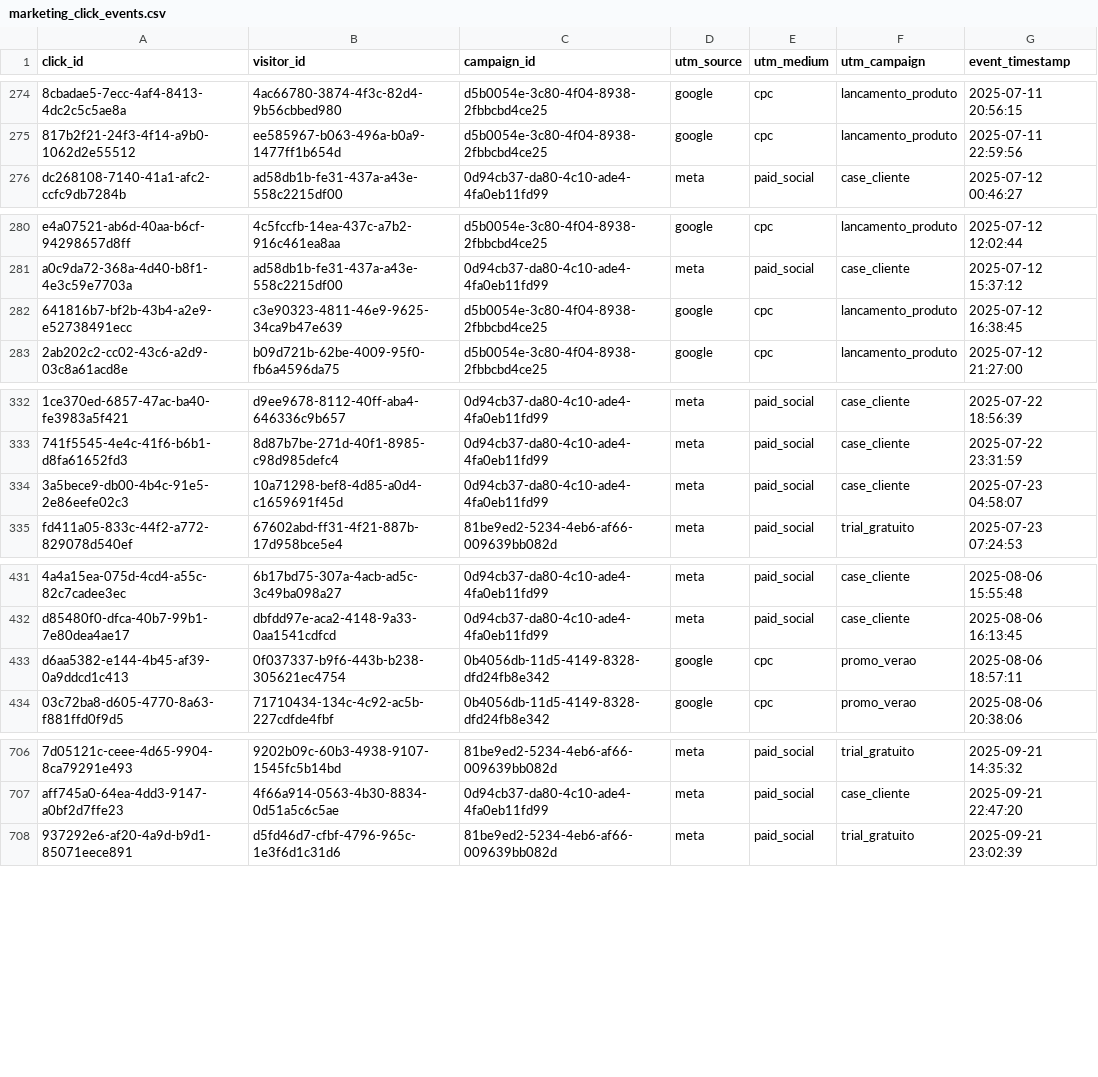
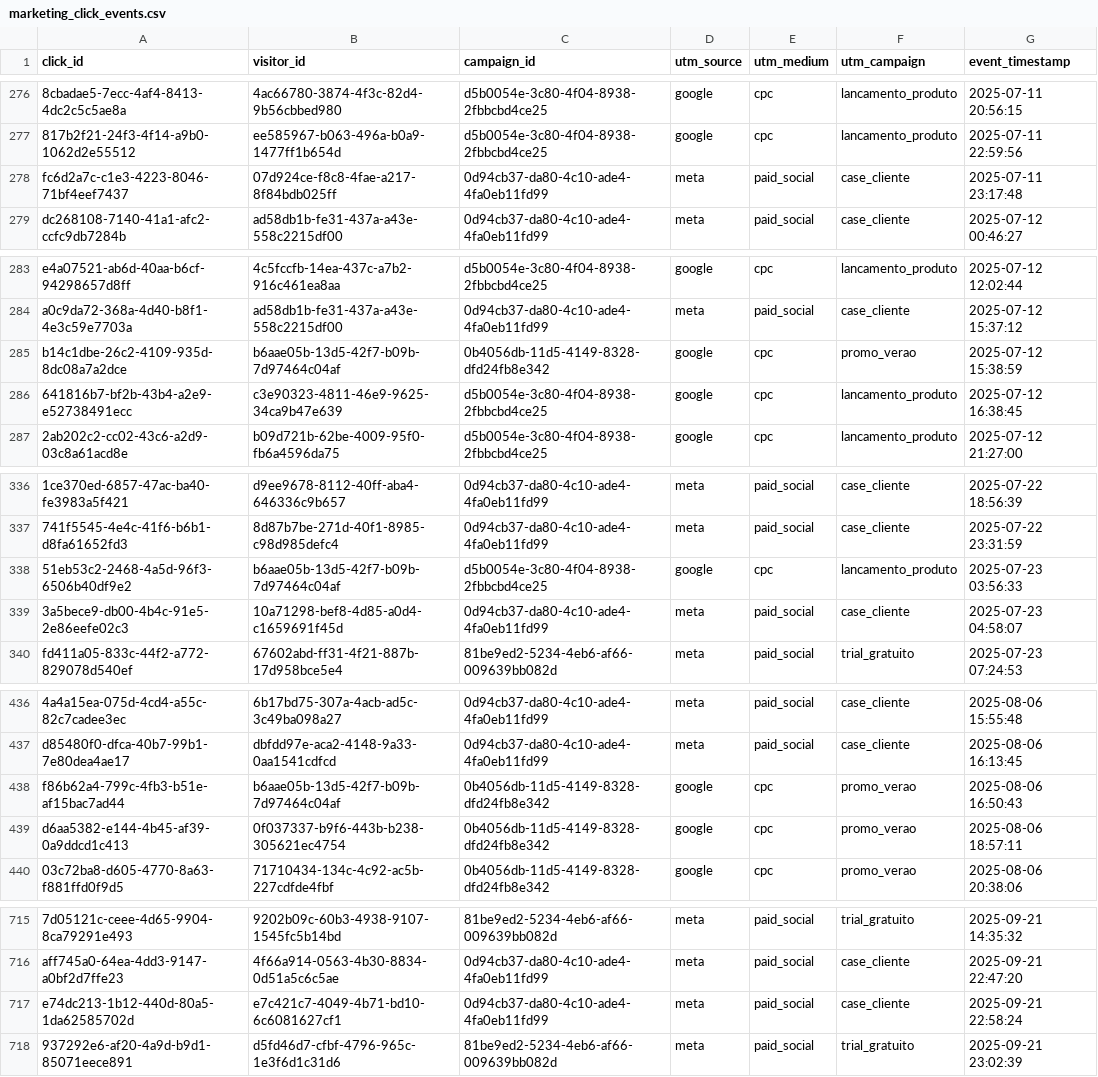
Before and after one commit to fabricioespel-bit/crm-lakehouse-decisions, a CSV file: data/marketing_click_events.csv, drawn as a sheet; only a part is shown, gaps mark what is left out; the diff covers the shown part only; the diff names each change by its address in the sheet, - before the commit and + after, or states it on an @@ line.

```diff
--- a/data/marketing_click_events.csv
+++ b/data/marketing_click_events.csv
+row 278: fc6d2a7c-c1e3-4223-8046-71bf4eef7437 | 07d924ce-f8c8-4fae-a217-8f84bdb025ff | 0d94cb37-da80-4c10-ade4-4fa0eb11fd99 | meta | paid_social | case_cliente | 2025-07-11 23:17:48
+row 285: b14c1dbe-26c2-4109-935d-8dc08a7a2dce | b6aae05b-13d5-42f7-b09b-7d97464c04af | 0b4056db-11d5-4149-8328-dfd24fb8e342 | google | cpc | promo_verao | 2025-07-12 15:38:59
+row 338: 51eb53c2-2468-4a5d-96f3-6506b40df9e2 | b6aae05b-13d5-42f7-b09b-7d97464c04af | d5b0054e-3c80-4f04-8938-2fbbcbd4ce25 | google | cpc | lancamento_produto | 2025-07-23 03:56:33
+row 438: f86b62a4-799c-4fb3-b51e-af15bac7ad44 | b6aae05b-13d5-42f7-b09b-7d97464c04af | 0b4056db-11d5-4149-8328-dfd24fb8e342 | google | cpc | promo_verao | 2025-08-06 16:50:43
+row 717: e74dc213-1b12-440d-80a5-1da62585702d | e7c421c7-4049-4b71-bd10-6c6081627cf1 | 0d94cb37-da80-4c10-ade4-4fa0eb11fd99 | meta | paid_social | case_cliente | 2025-09-21 22:58:24
```
Also changed, not shown: 16 added rows elsewhere in this file, data/marketing_campaign_daily_stats.csv, data/marketing_form_submissions.csv, 14 other files.
